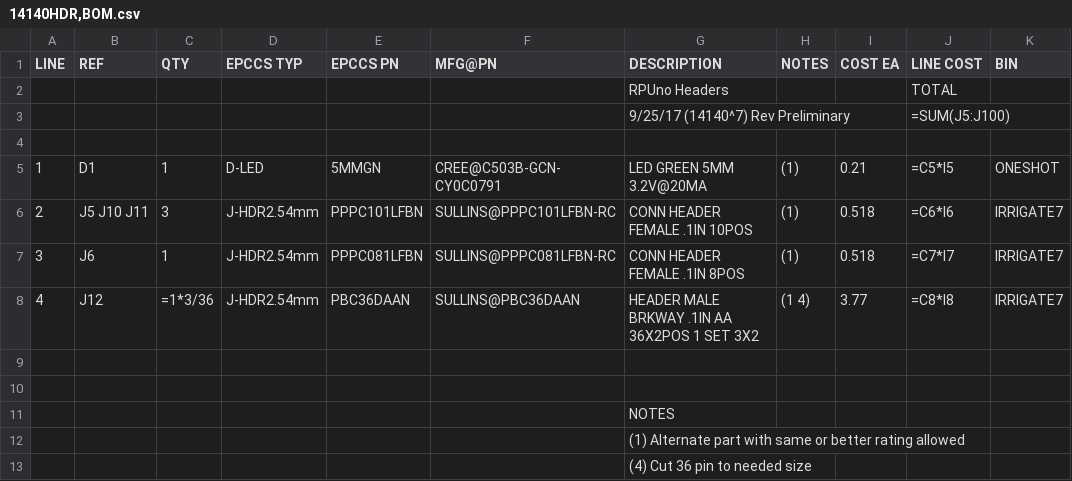
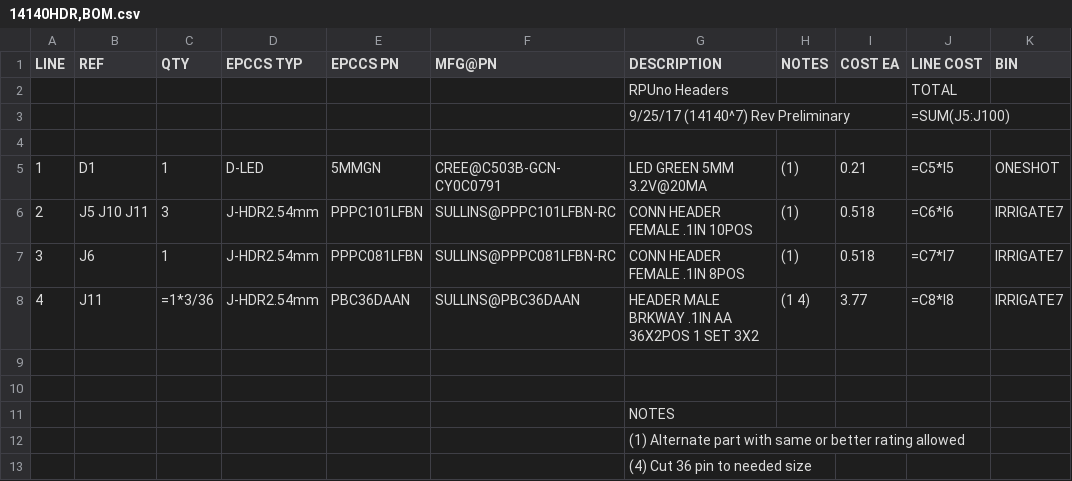
Before and after one commit to epccs/RPUno, a CSV file: Hardware/Design/14140HDR,BOM.csv, drawn as a sheet.

```diff
--- a/Hardware/Design/14140HDR,BOM.csv
+++ b/Hardware/Design/14140HDR,BOM.csv
@@ -7,3 +7,3 @@ LINE, REF, QTY, EPCCS TYP,EPCCS PN,MFG@PN, DESCRIPTION, NOTES, COST EA, LINE COS
 3,J6,1,J-HDR2.54mm,PPPC081LFBN,SULLINS@PPPC081LFBN-RC,CONN HEADER FEMALE .1IN 8POS,(1),0.518,=C7*I7,IRRIGATE7
-4,J12,=1*3/36,J-HDR2.54mm,PBC36DAAN,SULLINS@PBC36DAAN,HEADER MALE BRKWAY .1IN AA 36X2POS 1 SET 3X2,(1 4),3.77,=C8*I8,IRRIGATE7
+4,J11,=1*3/36,J-HDR2.54mm,PBC36DAAN,SULLINS@PBC36DAAN,HEADER MALE BRKWAY .1IN AA 36X2POS 1 SET 3X2,(1 4),3.77,=C8*I8,IRRIGATE7
 
```
Also changed, not shown: Hardware/Design/14140PLUG,BOM.csv, Hardware/Design/14140SMD,BOM.csv, 13 other files.
